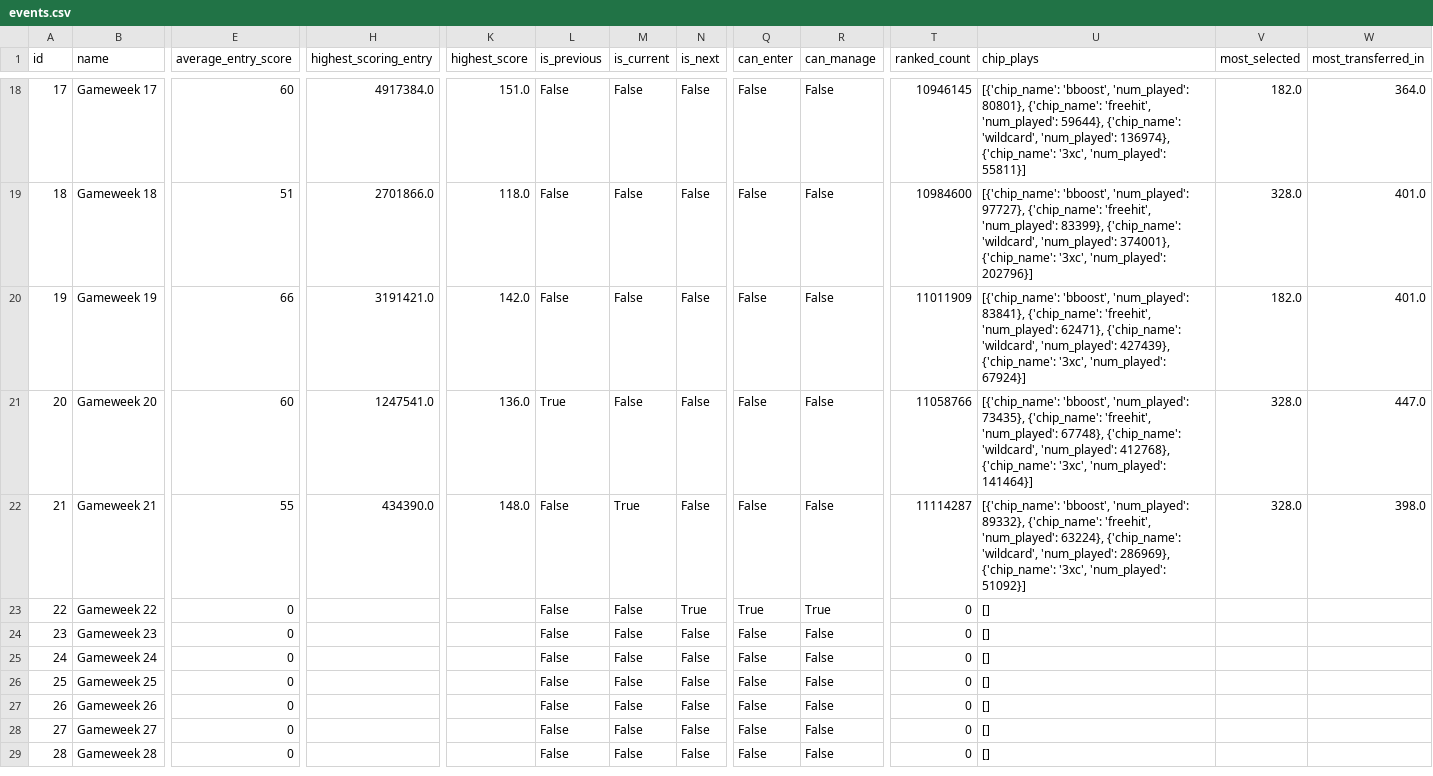
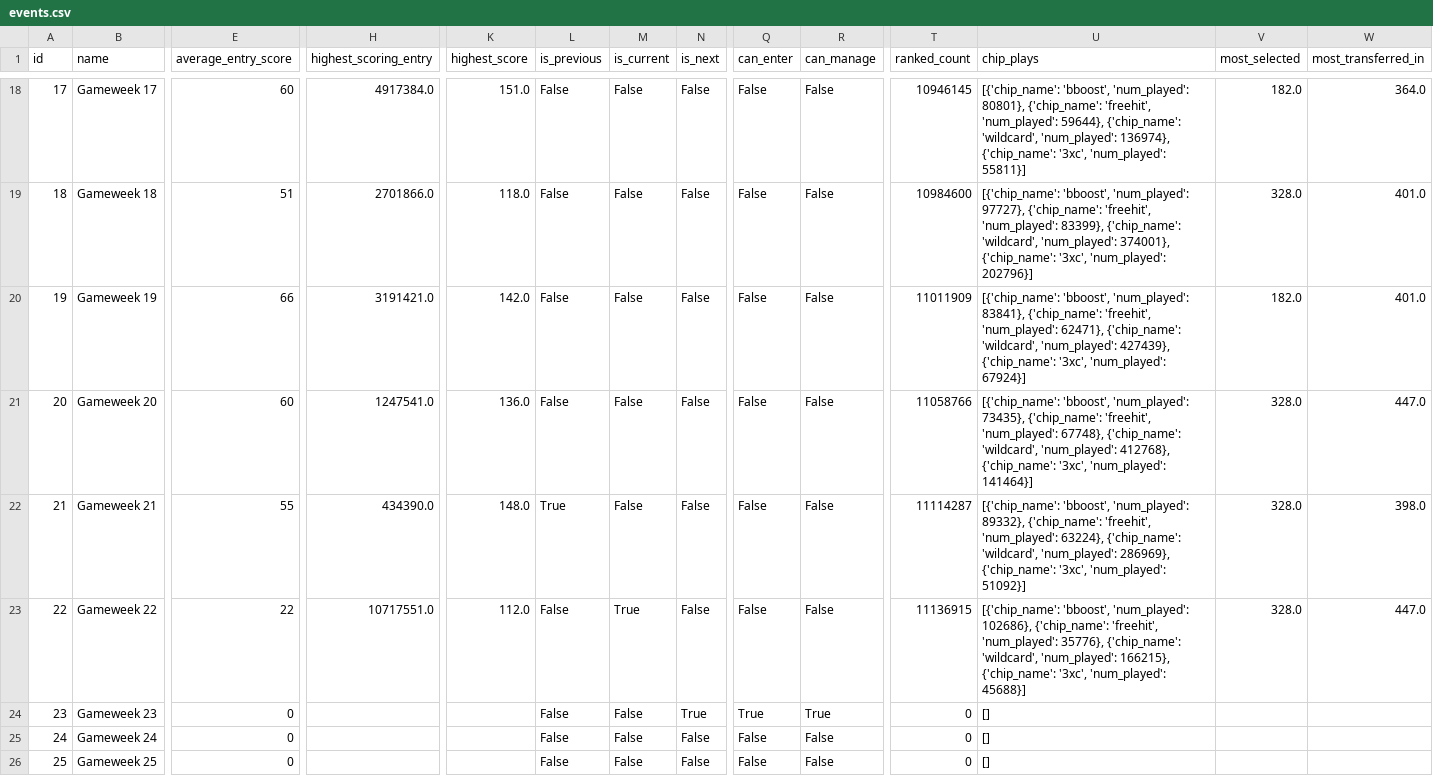
Before and after one commit to Theran500/fpl-data-automation, a CSV file: events.csv, drawn as a sheet; only a part is shown, gaps mark what is left out; the shorter side is filled out with more unchanged rows; the diff covers the shown part only; the diff names each change by its address in the sheet, - before the commit and + after, or states it on an @@ line.

```diff
--- a/events.csv
+++ b/events.csv
-L21 (is_previous): True
+L21 (is_previous): False
-L22 (is_previous): False
+L22 (is_previous): True
-M22 (is_current): True
+M22 (is_current): False
-E23 (average_entry_score): 0
+E23 (average_entry_score): 22
-H23 (highest_scoring_entry): (empty)
+H23 (highest_scoring_entry): 10717551.0
-K23 (highest_score): (empty)
+K23 (highest_score): 112.0
-M23 (is_current): False
+M23 (is_current): True
-N23 (is_next): True
+N23 (is_next): False
-Q23 (can_enter): True
+Q23 (can_enter): False
-R23 (can_manage): True
+R23 (can_manage): False
-T23 (ranked_count): 0
+T23 (ranked_count): 11136915
-U23 (chip_plays): []
+U23 (chip_plays): [{'chip_name': 'bboost', 'num_played': 102686}, {'chip_name': 'freehit', 'num_played': 35776}, {'chip_name': 'wildcard', 'num_played': 166215}, {'chip_name': '3xc', 'num_played': 45688}]
-V23 (most_selected): (empty)
+V23 (most_selected): 328.0
-W23 (most_transferred_in): (empty)
+W23 (most_transferred_in): 447.0
-N24 (is_next): False
+N24 (is_next): True
-Q24 (can_enter): False
+Q24 (can_enter): True
-R24 (can_manage): False
+R24 (can_manage): True
```
Also changed, not shown: 6 edited cells elsewhere in this file, element_types.csv, players.csv.
